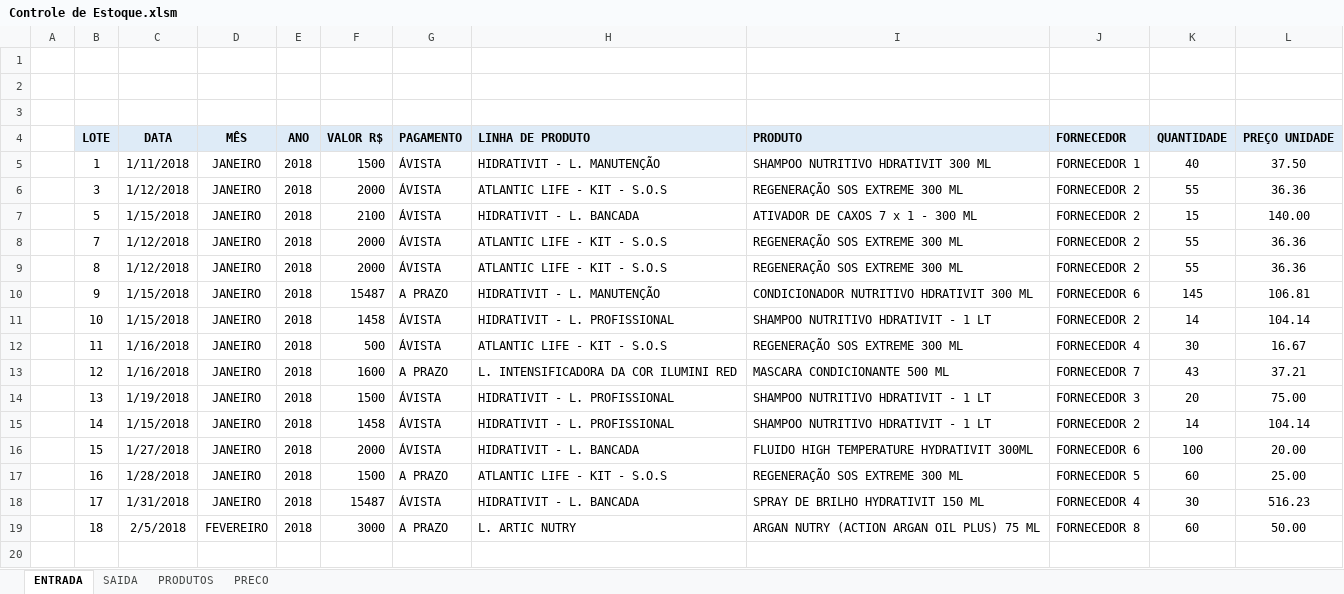
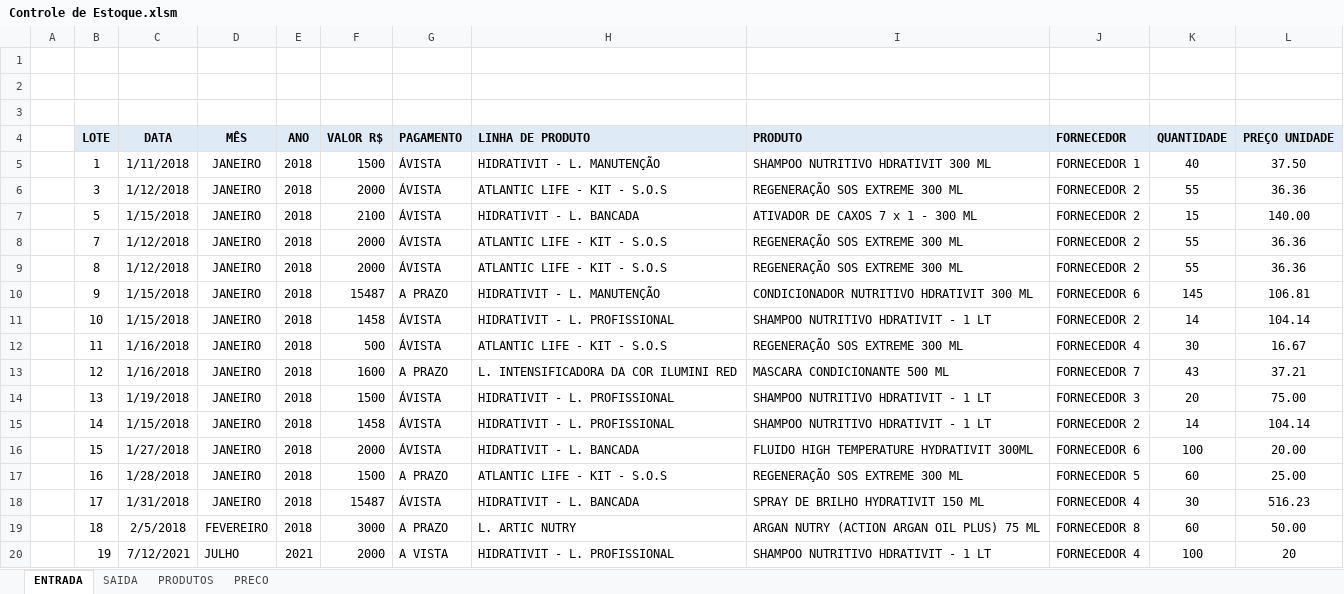
Before and after one commit to eliezerladeira/Controle-de-Estoque-VBA, an Excel workbook: Controle de Estoque.xlsm, sheet ENTRADA, drawn as a sheet; values as stored, in another font and other column widths than the file's, no borders; the diff names each change by its address in the sheet, - before the commit and + after, or states it on an @@ line.

```diff
--- a/Controle de Estoque.xlsm (sheet ENTRADA)
+++ b/Controle de Estoque.xlsm (sheet ENTRADA)
+row 20:  | 19 | 7/12/2021 | JULHO | 2021 | 2000 | A VISTA | HIDRATIVIT - L. PROFISSIONAL | SHAMPOO NUTRITIVO HDRATIVIT - 1 LT | FORNECEDOR 4 | 100 | 20
```
Also changed, not shown: sheet SAIDA.
